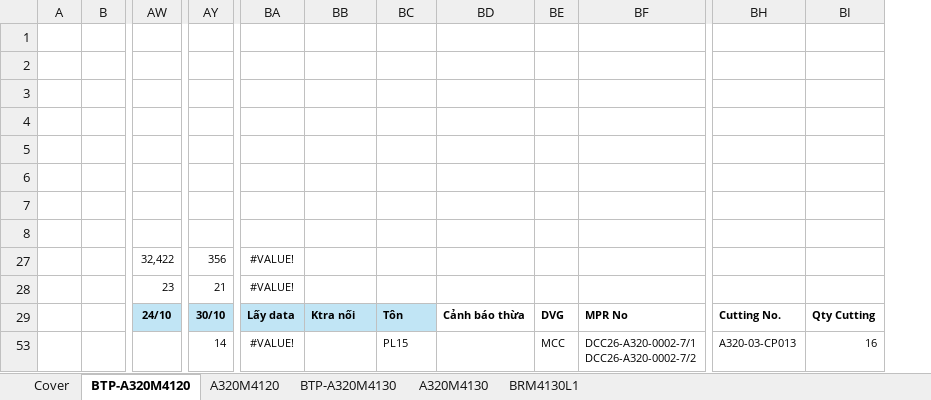
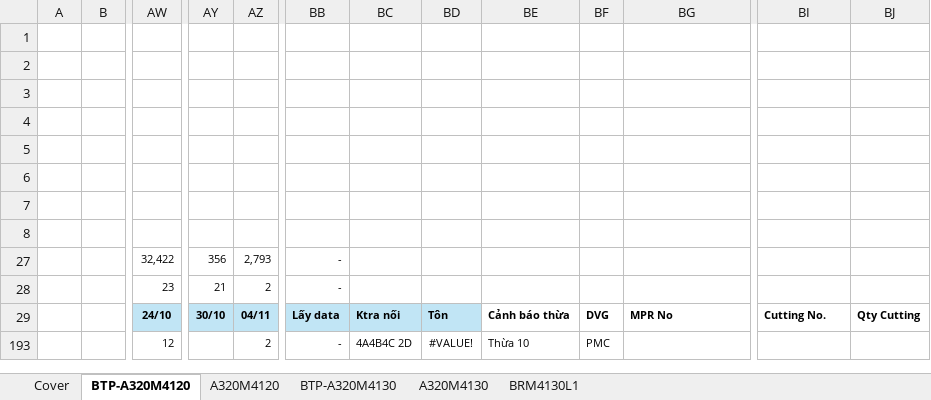
Before and after one commit to nguyenduchieu1208/leo-server, an Excel workbook: Data/A320PL.xlsx, sheet BTP-A320M4120, drawn as a sheet; only a part is shown, gaps mark what is left out; values as stored, in another font and other column widths than the file's, no borders; conditional formats not drawn; removed rows and columns are numbered as before the commit, all else as after; rows hold the shown columns only; ↵ is a line break in a cell; the diff names each change by its address in the sheet, - before the commit and + after, or states it on an @@ line.

```diff
--- a/Data/A320PL.xlsx (sheet BTP-A320M4120)
+++ b/Data/A320PL.xlsx (sheet BTP-A320M4120)
+column AZ, rows 27-29: 2,793 | 2 | 04/11
-column BA, rows 27-29: #VALUE! | #VALUE! | Lấy data
+column BB, rows 27-29: - | - | Lấy data
-row 53:  |  |  | 14 | #VALUE! |  | PL15 |  | MCC | DCC26-A320-0002-7/1 ↵ DCC26-A320-0002-7/2 | A320-03-CP013 | 16
+row 193:  |  | 12 |  | 2 | - | 4A4B4C 2D | #VALUE! | Thừa 10 | PMC
```
Also changed, not shown: sheet BTP-A320M4130, sheet Cover, formulas that keep their value, hidden cells, 21 other files.
